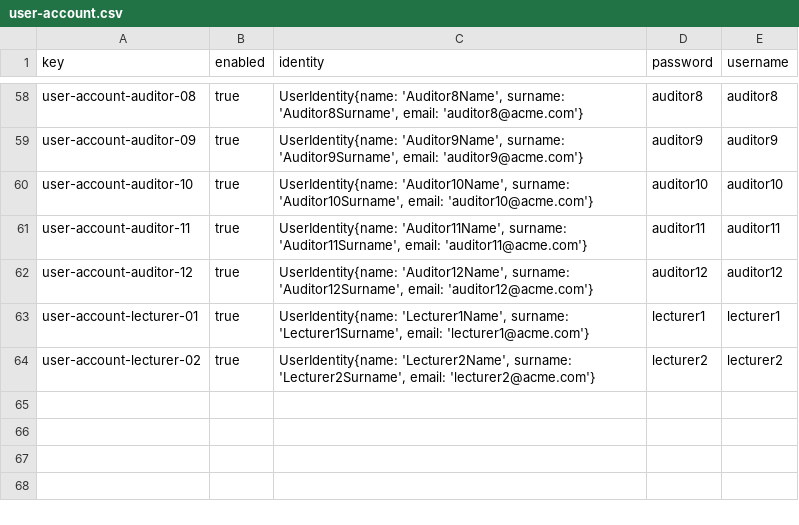
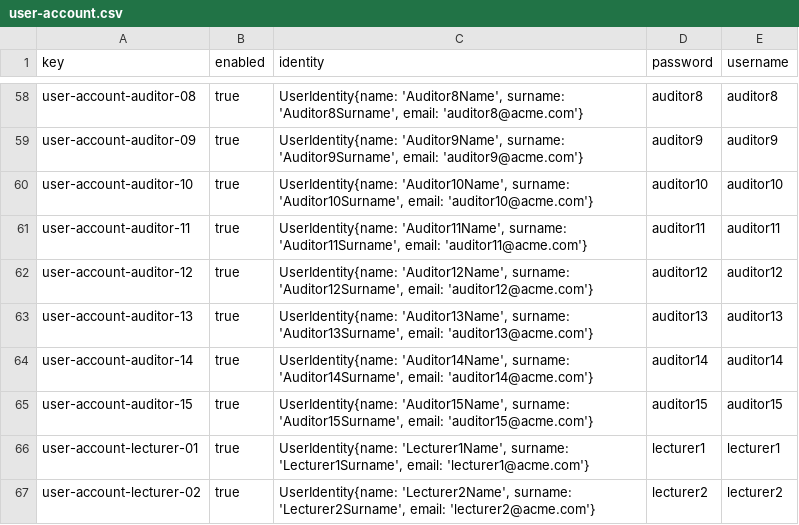
Before and after one commit to marolmmar1/C2.X02, a CSV file: src/main/webapp/WEB-INF/resources/sample-data/user-account.csv, drawn as a sheet; only a part is shown, gaps mark what is left out.

Commit message:
auditTestCompletedHalfwayAuditingRecord

```diff
--- a/src/main/webapp/WEB-INF/resources/sample-data/user-account.csv
+++ b/src/main/webapp/WEB-INF/resources/sample-data/user-account.csv
@@ -62,2 +62,5 @@ user-account-auditor-11,true,"UserIdentity{name: 'Auditor11Name', surname: 'Audi
 user-account-auditor-12,true,"UserIdentity{name: 'Auditor12Name', surname: 'Auditor12Surname', email: 'auditor12@acme.com'}",auditor12,auditor12
+user-account-auditor-13,true,"UserIdentity{name: 'Auditor13Name', surname: 'Auditor13Surname', email: 'auditor13@acme.com'}",auditor13,auditor13
+user-account-auditor-14,true,"UserIdentity{name: 'Auditor14Name', surname: 'Auditor14Surname', email: 'auditor14@acme.com'}",auditor14,auditor14
+user-account-auditor-15,true,"UserIdentity{name: 'Auditor15Name', surname: 'Auditor15Surname', email: 'auditor15@acme.com'}",auditor15,auditor15
 user-account-lecturer-01,true,"UserIdentity{name: 'Lecturer1Name', surname: 'Lecturer1Surname', email: 'lecturer1@acme.com'}",lecturer1,lecturer1
```
Also changed, not shown: src/main/webapp/WEB-INF/resources/sample-data/audit.csv, src/main/webapp/WEB-INF/resources/sample-data/auditingRecord.csv, 21 other files.
